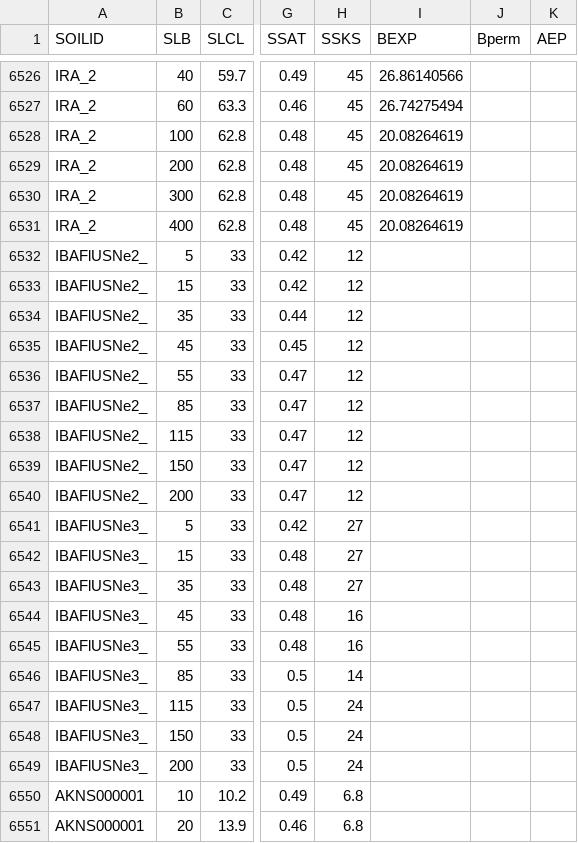
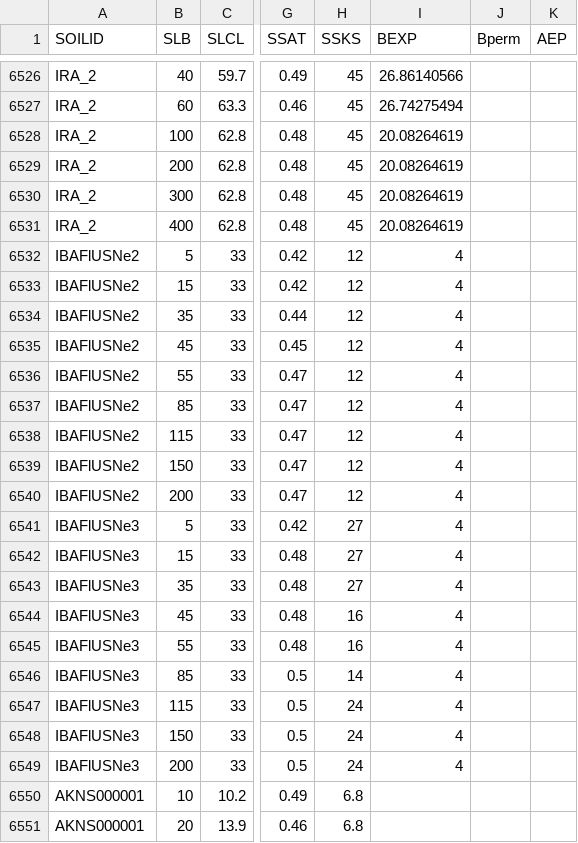
Before and after one commit to JBortolucci/ECOSMOS, a CSV file: inst/input/SOIL.csv, drawn as a sheet; only a part is shown, gaps mark what is left out; the diff covers the shown part only; the diff names each change by its address in the sheet, - before the commit and + after, or states it on an @@ line.

```diff
--- a/inst/input/SOIL.csv
+++ b/inst/input/SOIL.csv
-A6532:A6540 (SOILID): IBAFlUSNe2_
+A6532:A6540 (SOILID): IBAFlUSNe2
-I6532:I6549 (BEXP): (empty)
+I6532:I6549 (BEXP): 4
-A6541:A6549 (SOILID): IBAFlUSNe3_
+A6541:A6549 (SOILID): IBAFlUSNe3
```
Also changed, not shown: 18 edited cells elsewhere in this file, 2 other files.
